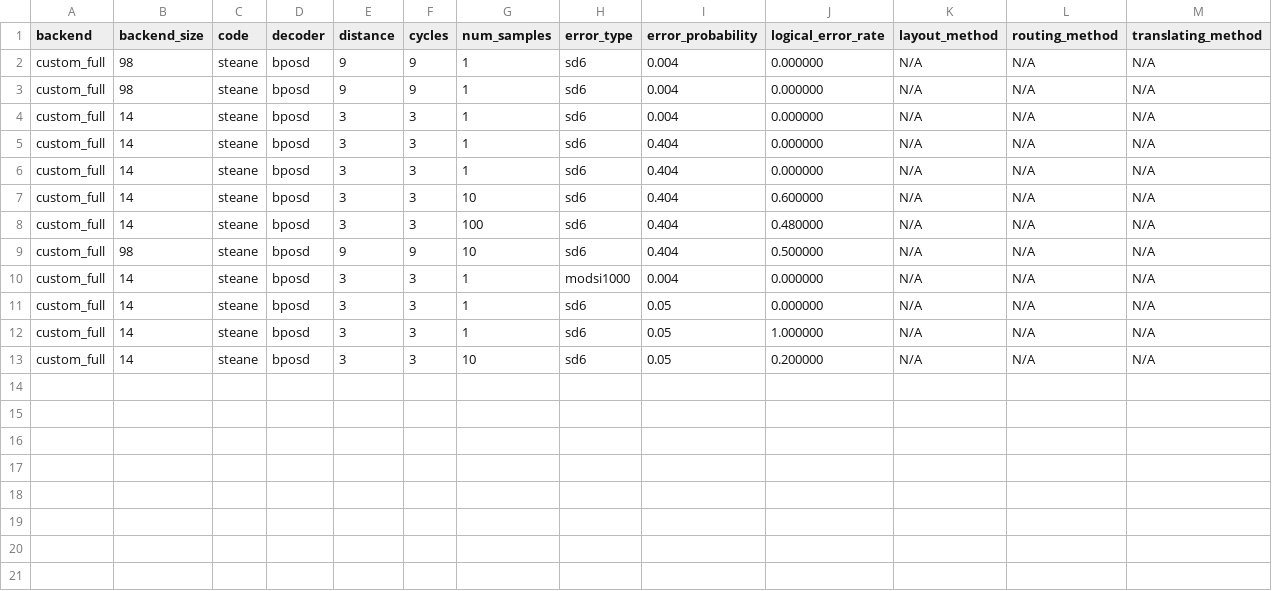
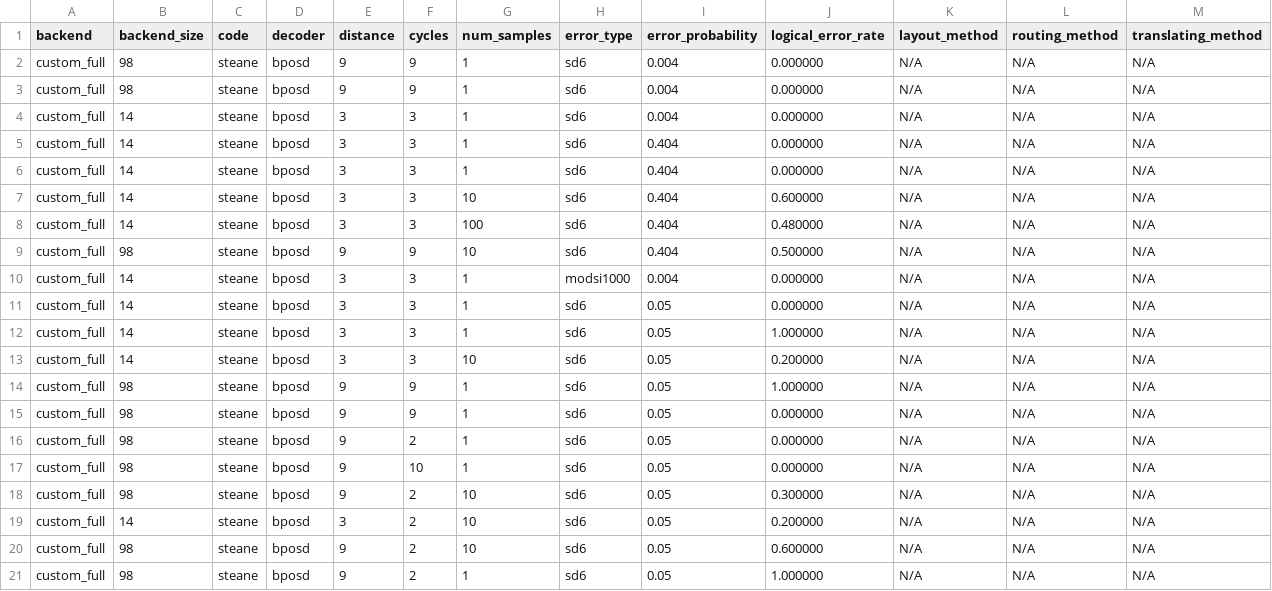
Before and after one commit to aswierkowska/eccentric_bench, a CSV file: experiment_results/Steane Code - Custom Full/results.csv, drawn as a sheet.

Commit message:
added function for concat_stean code instead of string

```diff
--- a/experiment_results/Steane Code - Custom Full/results.csv
+++ b/experiment_results/Steane Code - Custom Full/results.csv
@@ -13 +13,9 @@ custom_full,14,steane,bposd,3,3,1,sd6,0.05,1.000000,N/A,N/A,N/A
 custom_full,14,steane,bposd,3,3,10,sd6,0.05,0.200000,N/A,N/A,N/A
+custom_full,98,steane,bposd,9,9,1,sd6,0.05,1.000000,N/A,N/A,N/A
+custom_full,98,steane,bposd,9,9,1,sd6,0.05,0.000000,N/A,N/A,N/A
+custom_full,98,steane,bposd,9,2,1,sd6,0.05,0.000000,N/A,N/A,N/A
+custom_full,98,steane,bposd,9,10,1,sd6,0.05,0.000000,N/A,N/A,N/A
+custom_full,98,steane,bposd,9,2,10,sd6,0.05,0.300000,N/A,N/A,N/A
+custom_full,14,steane,bposd,3,2,10,sd6,0.05,0.200000,N/A,N/A,N/A
+custom_full,98,steane,bposd,9,2,10,sd6,0.05,0.600000,N/A,N/A,N/A
+custom_full,98,steane,bposd,9,2,1,sd6,0.05,1.000000,N/A,N/A,N/A
```
Also changed, not shown: 3 other files.
